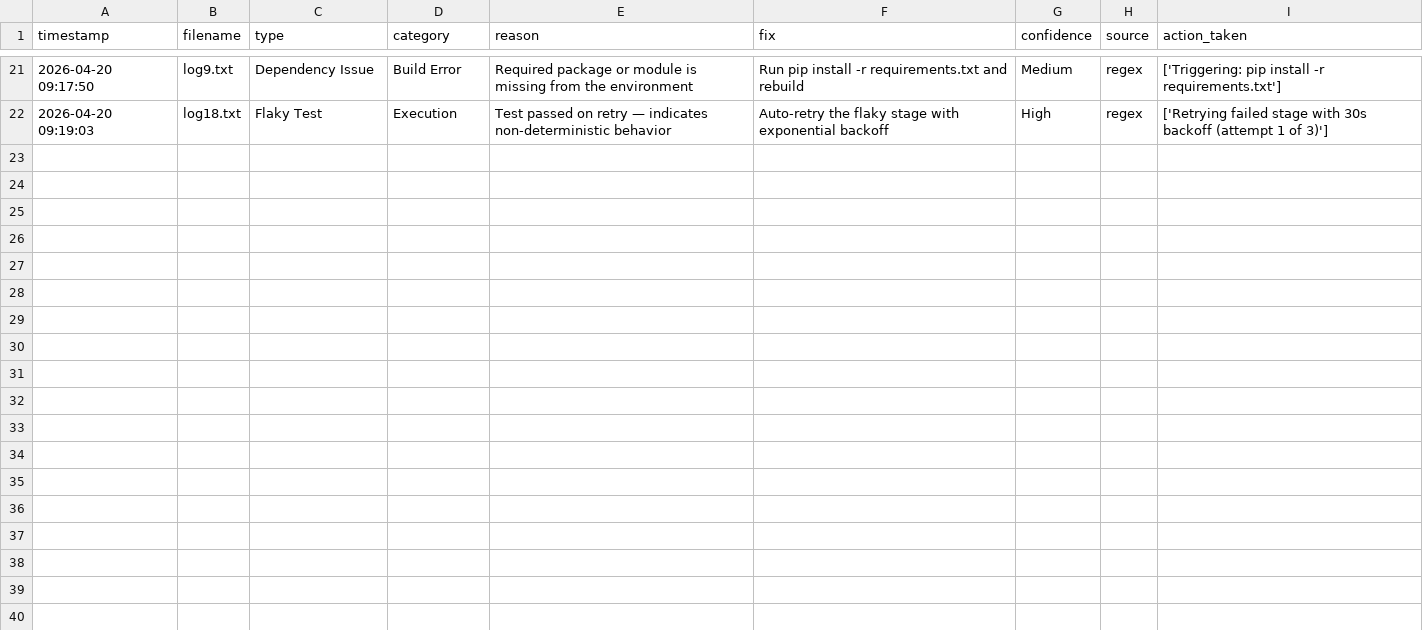
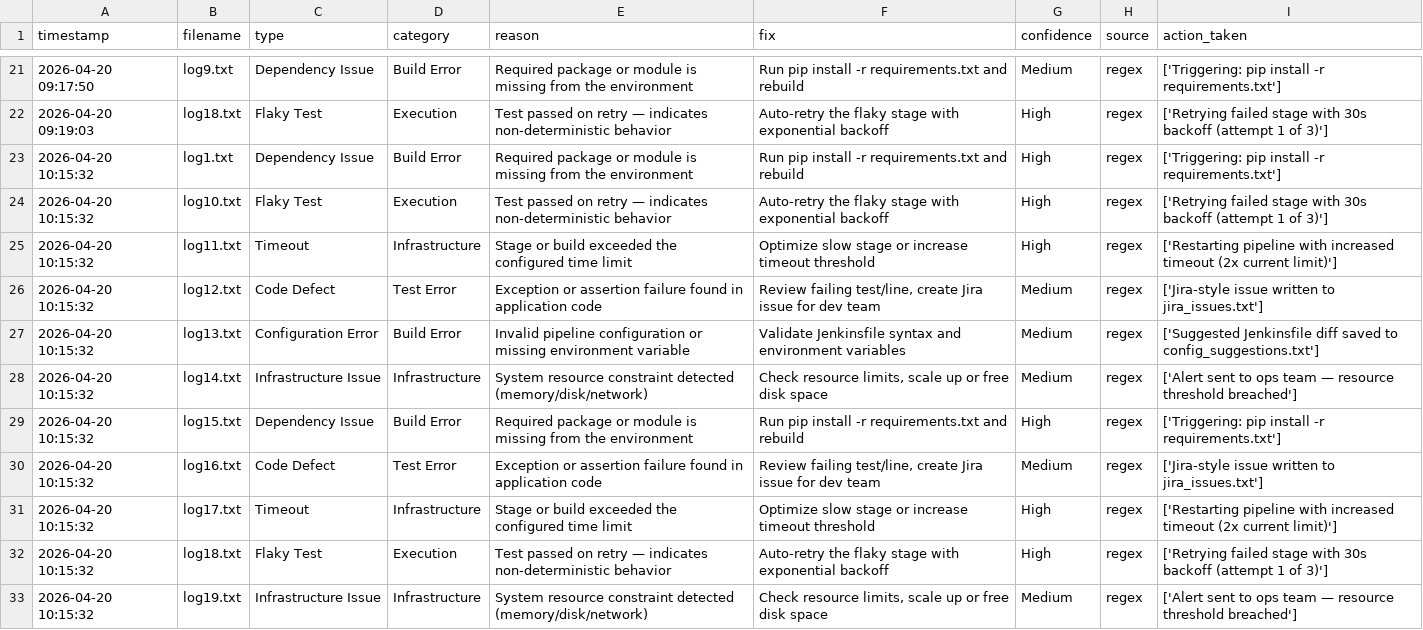
Before and after one commit to vinaybabannavar-create/AI-Powered-Jenkins-Pipeline-Analyzer-Self-Healing-DevOps-Agent, a CSV file: backend/analysis_log.csv, drawn as a sheet; only a part is shown, gaps mark what is left out; the diff covers the shown part only.

Commit message:
Day 6 — Mock Jenkins REST API with 3 pipelines, Jenkins agent, JUnit XML report

```diff
--- a/backend/analysis_log.csv
+++ b/backend/analysis_log.csv
@@ -22 +22,12 @@ timestamp,filename,type,category,reason,fix,confidence,source,action_taken
 2026-04-20 09:19:03,log18.txt,Flaky Test,Execution,Test passed on retry — indicates non-deterministic behavior,Auto-retry the flaky stage with exponential backoff,High,regex,['Retrying failed stage with 30s backoff (attempt 1 of 3)']
+2026-04-20 10:15:32,log1.txt,Dependency Issue,Build Error,Required package or module is missing from the environment,Run pip install -r requirements.txt and rebuild,High,regex,['Triggering: pip install -r requirements.txt']
+2026-04-20 10:15:32,log10.txt,Flaky Test,Execution,Test passed on retry — indicates non-deterministic behavior,Auto-retry the flaky stage with exponential backoff,High,regex,['Retrying failed stage with 30s backoff (attempt 1 of 3)']
+2026-04-20 10:15:32,log11.txt,Timeout,Infrastructure,Stage or build exceeded the configured time limit,Optimize slow stage or increase timeout threshold,High,regex,['Restarting pipeline with increased timeout (2x current limit)']
+2026-04-20 10:15:32,log12.txt,Code Defect,Test Error,Exception or assertion failure found in application code,"Review failing test/line, create Jira issue for dev team",Medium,regex,['Jira-style issue written to jira_issues.txt']
+2026-04-20 10:15:32,log13.txt,Configuration Error,Build Error,Invalid pipeline configuration or missing environment variable,Validate Jenkinsfile syntax and environment variables,Medium,regex,['Suggested Jenkinsfile diff saved to config_suggestions.txt']
+2026-04-20 10:15:32,log14.txt,Infrastructure Issue,Infrastructure,System resource constraint detected (memory/disk/network),"Check resource limits, scale up or free disk space",Medium,regex,['Alert sent to ops team — resource threshold breached']
+2026-04-20 10:15:32,log15.txt,Dependency Issue,Build Error,Required package or module is missing from the environment,Run pip install -r requirements.txt and rebuild,High,regex,['Triggering: pip install -r requirements.txt']
+2026-04-20 10:15:32,log16.txt,Code Defect,Test Error,Exception or assertion failure found in application code,"Review failing test/line, create Jira issue for dev team",Medium,regex,['Jira-style issue written to jira_issues.txt']
+2026-04-20 10:15:32,log17.txt,Timeout,Infrastructure,Stage or build exceeded the configured time limit,Optimize slow stage or increase timeout threshold,High,regex,['Restarting pipeline with increased timeout (2x current limit)']
+2026-04-20 10:15:32,log18.txt,Flaky Test,Execution,Test passed on retry — indicates non-deterministic behavior,Auto-retry the flaky stage with exponential backoff,High,regex,['Retrying failed stage with 30s backoff (attempt 1 of 3)']
+2026-04-20 10:15:32,log19.txt,Infrastructure Issue,Infrastructure,System resource constraint detected (memory/disk/network),"Check resource limits, scale up or free disk space",Medium,regex,['Alert sent to ops team — resource threshold breached']
```
Also changed, not shown: 10 added rows elsewhere in this file, 7 other files.
